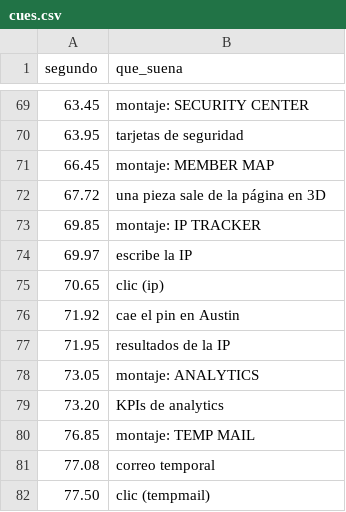
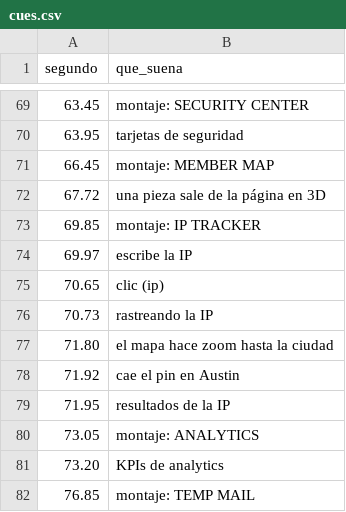
Before and after one commit to Mrtyking/edit, a CSV file: nexoauth2/cues.csv, drawn as a sheet; only a part is shown, gaps mark what is left out; the shorter side is filled out with more unchanged rows; the diff names each change by its address in the sheet, - before the commit and + after, or states it on an @@ line.

```diff
--- a/nexoauth2/cues.csv
+++ b/nexoauth2/cues.csv
+row 76: 70.73 | rastreando la IP
+row 77: 71.80 | el mapa hace zoom hasta la ciudad
```
Also changed, not shown: 3 other files.
